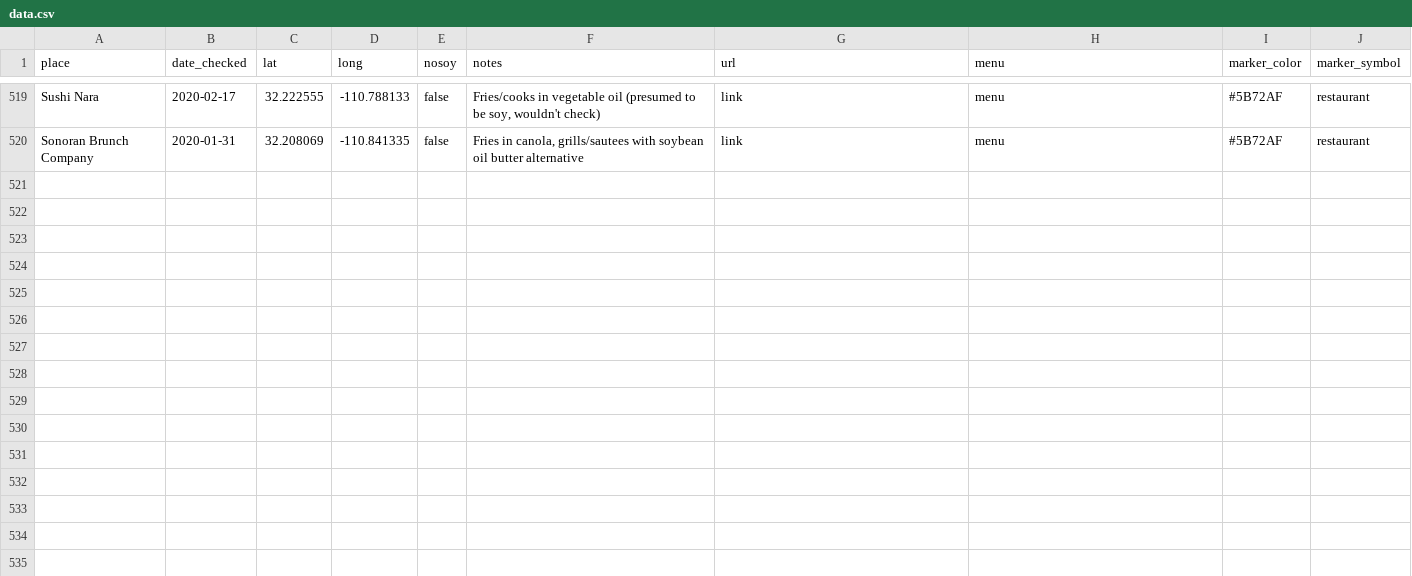
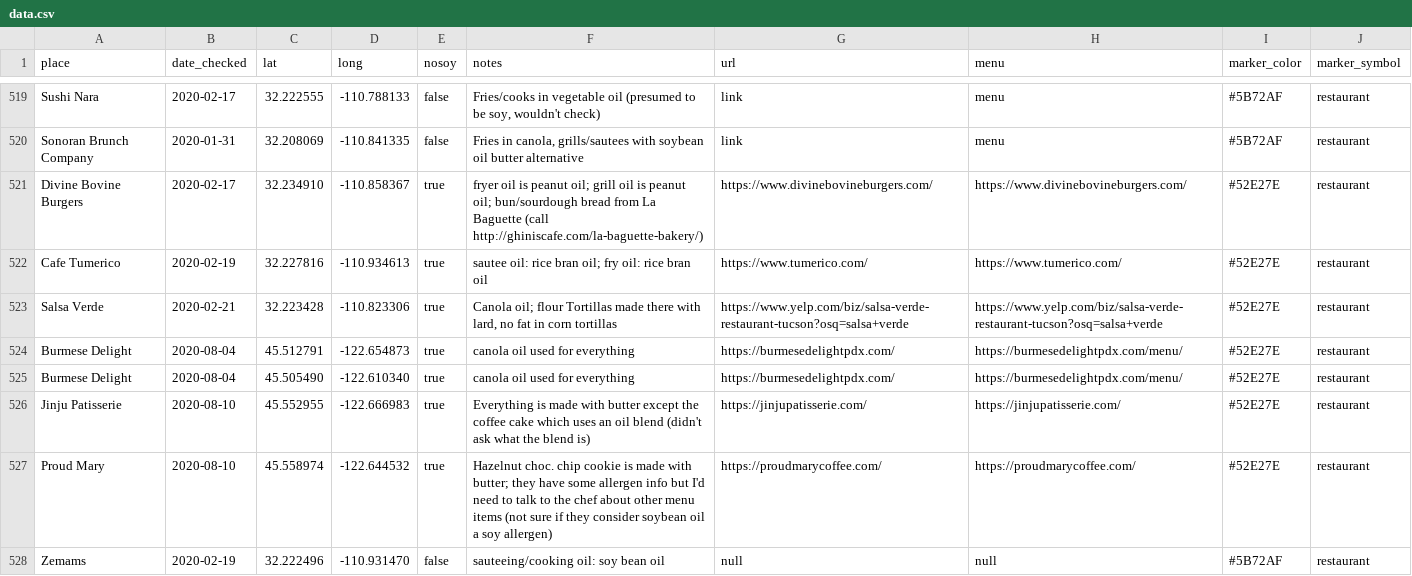
Before and after one commit to sckott/soylocs, a CSV file: data.csv, drawn as a sheet; only a part is shown, gaps mark what is left out.

```diff
--- a/data.csv
+++ b/data.csv
@@ -520 +520,9 @@
 "Sonoran Brunch Company","2020-01-31",32.208069,-110.841335,"false","Fries in canola, grills/sautees with soybean oil butter alternative","link","menu","#5B72AF","restaurant"
+"Divine Bovine Burgers","2020-02-17",32.234910,-110.858367,"true","fryer oil is peanut oil; grill oil is peanut oil; bun/sourdough bread from La Baguette (call http://ghiniscafe.com/la-baguette-bakery/)","https://www.divinebovineburgers.com/","https://www.divinebovineburgers.com/","#52E27E","restaurant"
+"Cafe Tumerico","2020-02-19",32.227816,-110.934613,"true","sautee oil: rice bran oil; fry oil: rice bran oil","https://www.tumerico.com/","https://www.tumerico.com/","#52E27E","restaurant"
+"Salsa Verde","2020-02-21",32.223428,-110.823306,"true","Canola oil; flour Tortillas made there with lard, no fat in corn tortillas","https://www.yelp.com/biz/salsa-verde-restaurant-tucson?osq=salsa+verde","https://www.yelp.com/biz/salsa-verde-restaurant-tucson?osq=salsa+verde","#52E27E","restaurant"
+"Burmese Delight","2020-08-04",45.512791,-122.654873,"true","canola oil used for everything","https://burmesedelightpdx.com/","https://burmesedelightpdx.com/menu/","#52E27E","restaurant"
+"Burmese Delight","2020-08-04",45.505490,-122.610340,"true","canola oil used for everything","https://burmesedelightpdx.com/","https://burmesedelightpdx.com/menu/","#52E27E","restaurant"
+"Jinju Patisserie","2020-08-10",45.552955,-122.666983,"true","Everything is made with butter except the coffee cake which uses an oil blend (didn't ask what the blend is)","https://jinjupatisserie.com/","https://jinjupatisserie.com/","#52E27E","restaurant"
+"Proud Mary","2020-08-10",45.558974,-122.644532,"true","Hazelnut choc. chip cookie is made with butter; they have some allergen info but I'd need to talk to the chef about other menu items (not sure if they consider soybean oil a soy allergen)","https://proudmarycoffee.com/","https://proudmarycoffee.com/","#52E27E","restaurant"
+"Zemams","2020-02-19",32.222496,-110.931470,"false","sauteeing/cooking oil: soy bean oil",null,null,"#5B72AF","restaurant"
```
Also changed, not shown: 1 other file.
